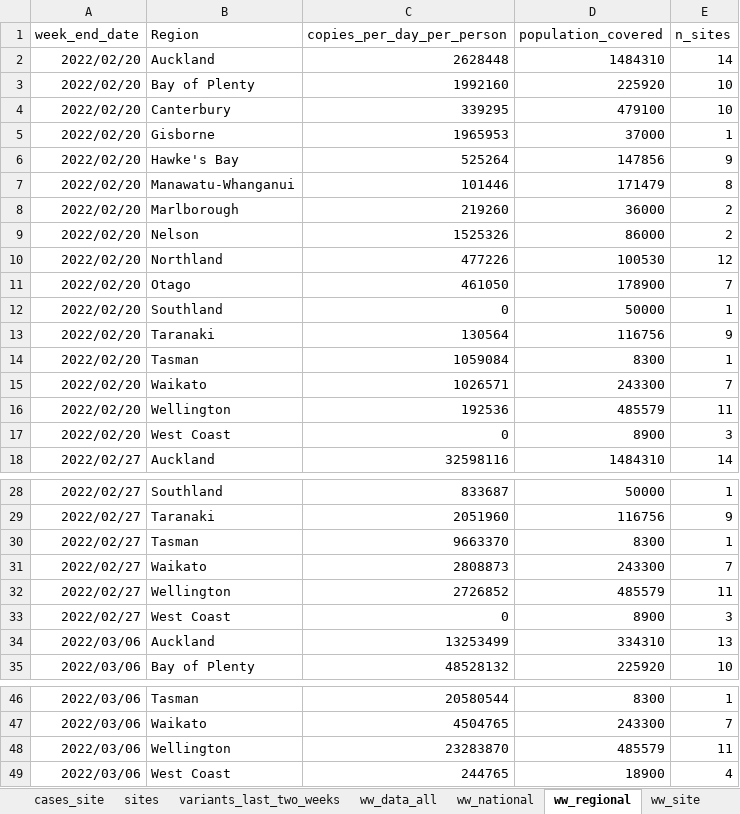
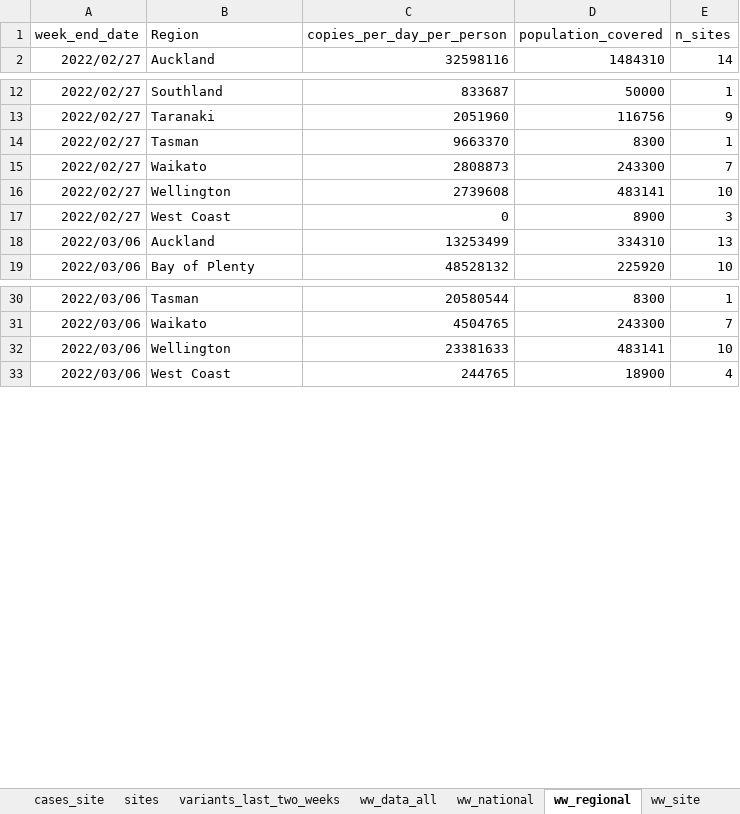
Before and after one commit to ESR-NZ/covid_in_wastewater, an Excel workbook: data/sars_cov2_wastewater_aotearoa.xlsx, sheet ww_regional, drawn as a sheet; only a part is shown, gaps mark what is left out; values as stored, in another font and other column widths than the file's, no borders; table styles not drawn; removed rows and columns are numbered as before the commit, all else as after; the diff covers the shown part only; the diff names each change by its address in the sheet, - before the commit and + after, or states it on an @@ line.

```diff
--- a/data/sars_cov2_wastewater_aotearoa.xlsx (sheet ww_regional)
+++ b/data/sars_cov2_wastewater_aotearoa.xlsx (sheet ww_regional)
-row 2: 2022/02/20 | Auckland | 2628448 | 1484310 | 14
-row 3: 2022/02/20 | Bay of Plenty | 1992160 | 225920 | 10
-row 4: 2022/02/20 | Canterbury | 339295 | 479100 | 10
-row 5: 2022/02/20 | Gisborne | 1965953 | 37000 | 1
-row 6: 2022/02/20 | Hawke's Bay | 525264 | 147856 | 9
-row 7: 2022/02/20 | Manawatu-Whanganui | 101446 | 171479 | 8
-row 8: 2022/02/20 | Marlborough | 219260 | 36000 | 2
-row 9: 2022/02/20 | Nelson | 1525326 | 86000 | 2
-row 10: 2022/02/20 | Northland | 477226 | 100530 | 12
-row 11: 2022/02/20 | Otago | 461050 | 178900 | 7
-row 12: 2022/02/20 | Southland | 0 | 50000 | 1
-row 13: 2022/02/20 | Taranaki | 130564 | 116756 | 9
-row 14: 2022/02/20 | Tasman | 1059084 | 8300 | 1
-row 15: 2022/02/20 | Waikato | 1026571 | 243300 | 7
-row 16: 2022/02/20 | Wellington | 192536 | 485579 | 11
-row 17: 2022/02/20 | West Coast | 0 | 8900 | 3
-row 32: 2022/02/27 | Wellington | 2726852 | 485579 | 11
+row 16: 2022/02/27 | Wellington | 2739608 | 483141 | 10
-row 48: 2022/03/06 | Wellington | 23283870 | 485579 | 11
+row 32: 2022/03/06 | Wellington | 23381633 | 483141 | 10
```
Also changed, not shown: 61 added rows and 47 removed rows elsewhere in this sheet, sheet ww_data_all, sheet ww_site, sheet cases_site, sheet cases_regional, sheet ww_national, sheet sites, 1 more sheet, 8 other files.
